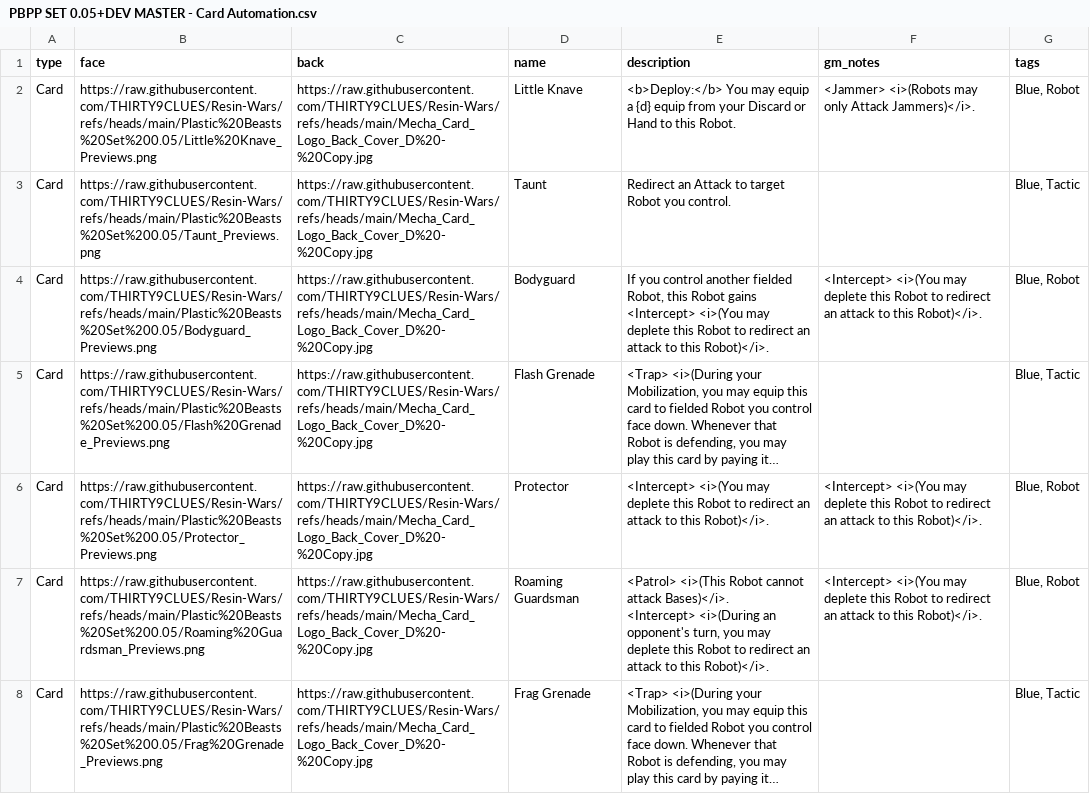
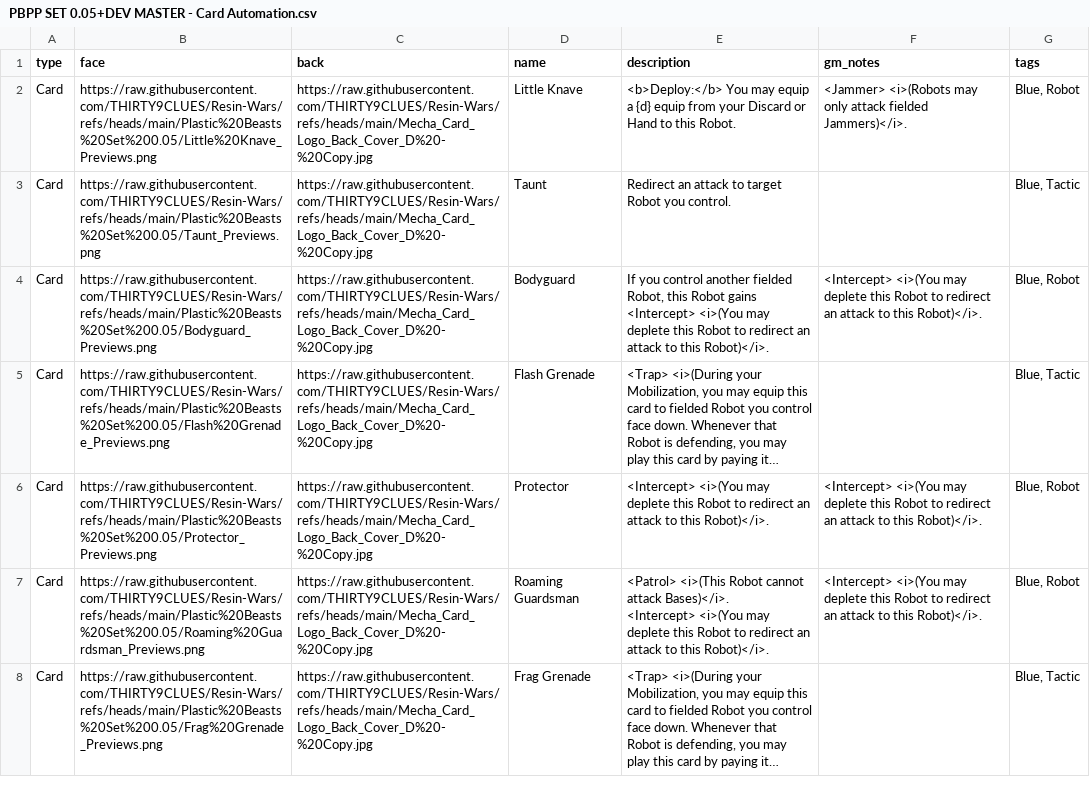
Before and after one commit to THIRTY9CLUES/Resin-Wars, a CSV file: PBPP SET 0.05+DEV MASTER - Card Automation.csv, drawn as a sheet; only a part is shown; long unchanged cells end in …; ↵ is a line break in a cell; the diff covers the shown part only; the diff names each change by its address in the sheet, - before the commit and + after, or states it on an @@ line.

```diff
--- a/PBPP SET 0.05+DEV MASTER - Card Automation.csv
+++ b/PBPP SET 0.05+DEV MASTER - Card Automation.csv
-F2 (gm_notes): …may only Attack Jammers)</i>.
+F2 (gm_notes): …may only attack fielded Jammers)</i>.
-E3 (description): Redirect an Attack to target…
+E3 (description): Redirect an attack to target…
-E7 (description): …Bases)</i>. ↵ <Intercept> <i>(During an opponent's turn, you may deplete…
+E7 (description): …Bases)</i>. ↵ <Intercept> <i>(You may deplete…
```
Also changed, not shown: 2 added rows, 4 removed rows and 90 edited cells elsewhere in this file.
